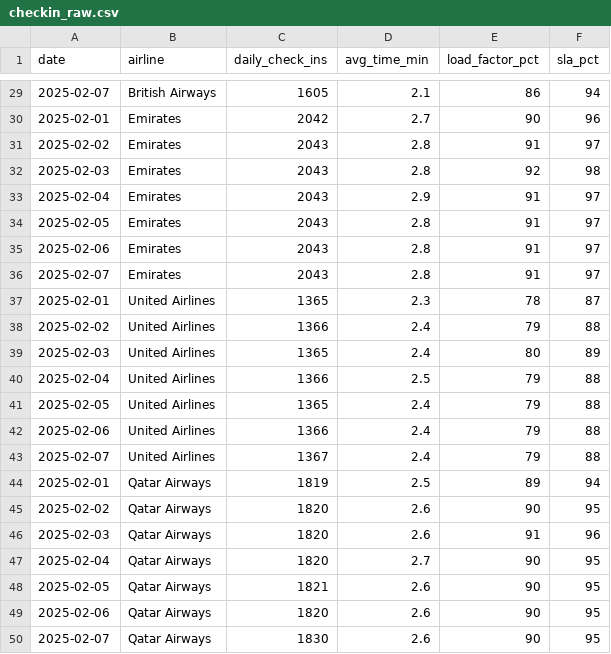
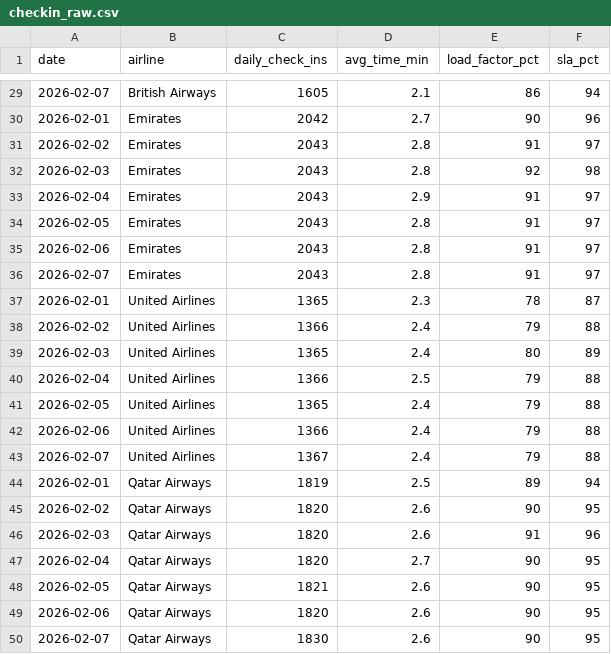
Before and after one commit to mehdi-dbx/edf-trading-assistant-may, a CSV file: data/checkin_raw.csv, drawn as a sheet; only a part is shown, gaps mark what is left out; the diff covers the shown part only.

```diff
--- a/data/checkin_raw.csv
+++ b/data/checkin_raw.csv
@@ -29,22 +29,22 @@ date,airline,daily_check_ins,avg_time_min,load_factor_pct,sla_pct
-2025-02-07,British Airways,1605,2.1,86,94
-2025-02-01,Emirates,2042,2.7,90,96
-2025-02-02,Emirates,2043,2.8,91,97
-2025-02-03,Emirates,2043,2.8,92,98
-2025-02-04,Emirates,2043,2.9,91,97
-2025-02-05,Emirates,2043,2.8,91,97
-2025-02-06,Emirates,2043,2.8,91,97
-2025-02-07,Emirates,2043,2.8,91,97
-2025-02-01,United Airlines,1365,2.3,78,87
-2025-02-02,United Airlines,1366,2.4,79,88
-2025-02-03,United Airlines,1365,2.4,80,89
-2025-02-04,United Airlines,1366,2.5,79,88
-2025-02-05,United Airlines,1365,2.4,79,88
-2025-02-06,United Airlines,1366,2.4,79,88
-2025-02-07,United Airlines,1367,2.4,79,88
-2025-02-01,Qatar Airways,1819,2.5,89,94
-2025-02-02,Qatar Airways,1820,2.6,90,95
-2025-02-03,Qatar Airways,1820,2.6,91,96
-2025-02-04,Qatar Airways,1820,2.7,90,95
-2025-02-05,Qatar Airways,1821,2.6,90,95
-2025-02-06,Qatar Airways,1820,2.6,90,95
-2025-02-07,Qatar Airways,1830,2.6,90,95
+2026-02-07,British Airways,1605,2.1,86,94
+2026-02-01,Emirates,2042,2.7,90,96
+2026-02-02,Emirates,2043,2.8,91,97
+2026-02-03,Emirates,2043,2.8,92,98
+2026-02-04,Emirates,2043,2.9,91,97
+2026-02-05,Emirates,2043,2.8,91,97
+2026-02-06,Emirates,2043,2.8,91,97
+2026-02-07,Emirates,2043,2.8,91,97
+2026-02-01,United Airlines,1365,2.3,78,87
+2026-02-02,United Airlines,1366,2.4,79,88
+2026-02-03,United Airlines,1365,2.4,80,89
+2026-02-04,United Airlines,1366,2.5,79,88
+2026-02-05,United Airlines,1365,2.4,79,88
+2026-02-06,United Airlines,1366,2.4,79,88
+2026-02-07,United Airlines,1367,2.4,79,88
+2026-02-01,Qatar Airways,1819,2.5,89,94
+2026-02-02,Qatar Airways,1820,2.6,90,95
+2026-02-03,Qatar Airways,1820,2.6,91,96
+2026-02-04,Qatar Airways,1820,2.7,90,95
+2026-02-05,Qatar Airways,1821,2.6,90,95
+2026-02-06,Qatar Airways,1820,2.6,90,95
+2026-02-07,Qatar Airways,1830,2.6,90,95
```
Also changed, not shown: 27 edited cells elsewhere in this file, 21 other files.
